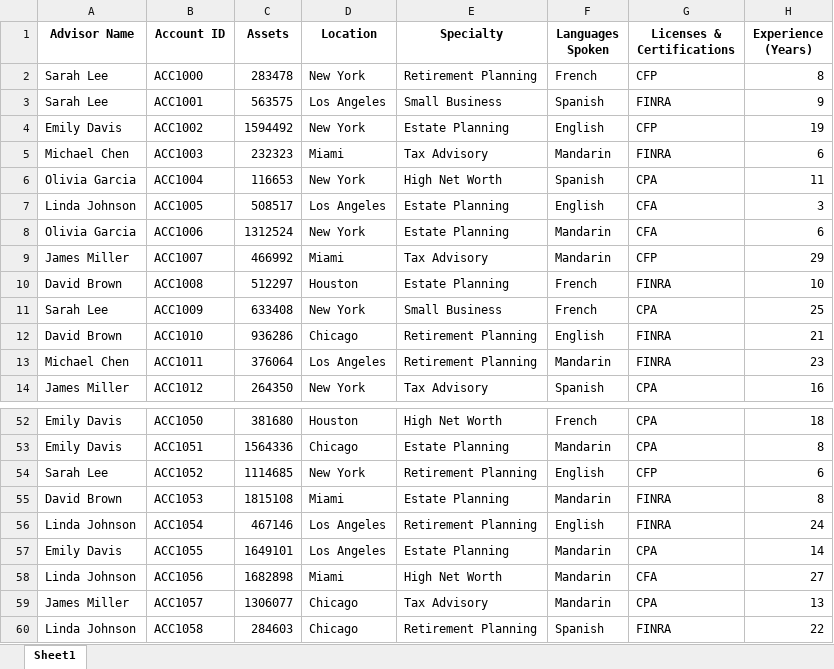
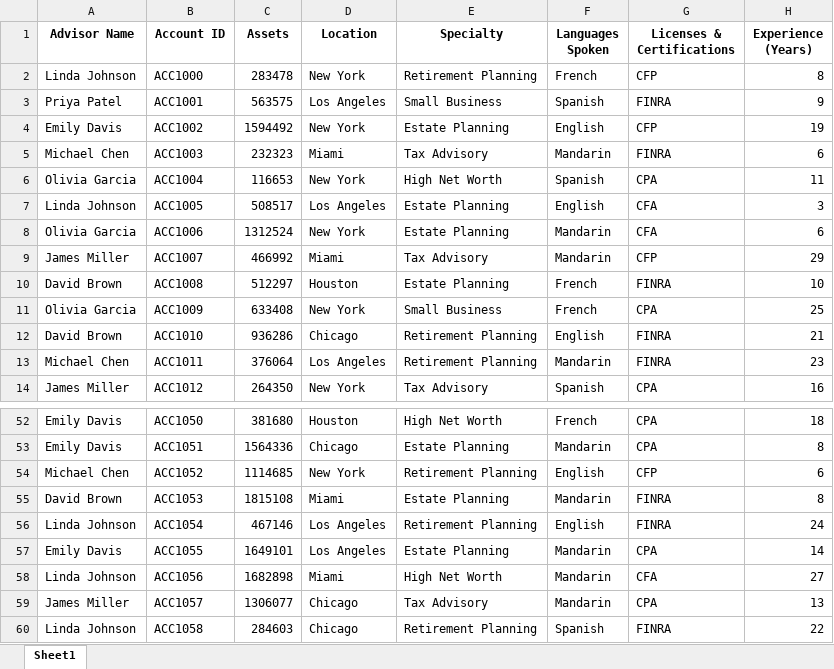
Before and after one commit to nevins321/AI-Advisor_Accounts-Redistribution, an Excel workbook: advisors_extended.xlsx, sheet Sheet1, drawn as a sheet; only a part is shown, gaps mark what is left out; values as stored, in another font and other column widths than the file's, no borders; the diff names each change by its address in the sheet, - before the commit and + after, or states it on an @@ line.

```diff
--- a/advisors_extended.xlsx (sheet Sheet1)
+++ b/advisors_extended.xlsx (sheet Sheet1)
-A2 (Advisor Name): Sarah Lee
+A2 (Advisor Name): Linda Johnson
-A3 (Advisor Name): Sarah Lee
+A3 (Advisor Name): Priya Patel
-A11 (Advisor Name): Sarah Lee
+A11 (Advisor Name): Olivia Garcia
-A54 (Advisor Name): Sarah Lee
+A54 (Advisor Name): Michael Chen
```
Also changed, not shown: redistribution_log.xlsx.
